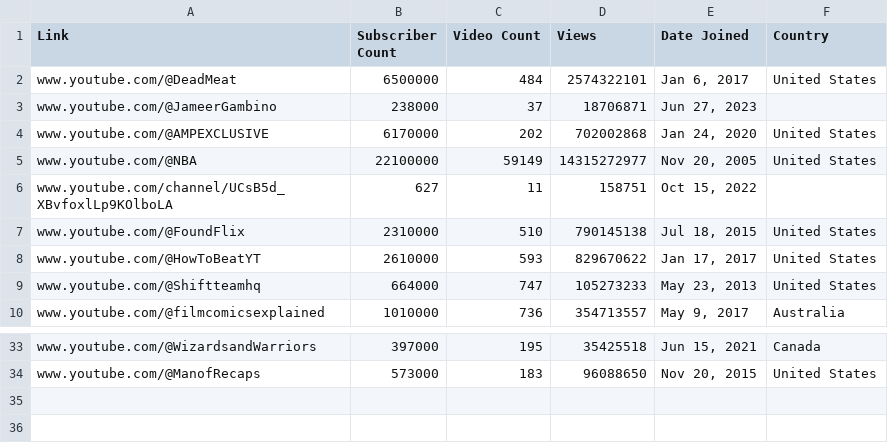
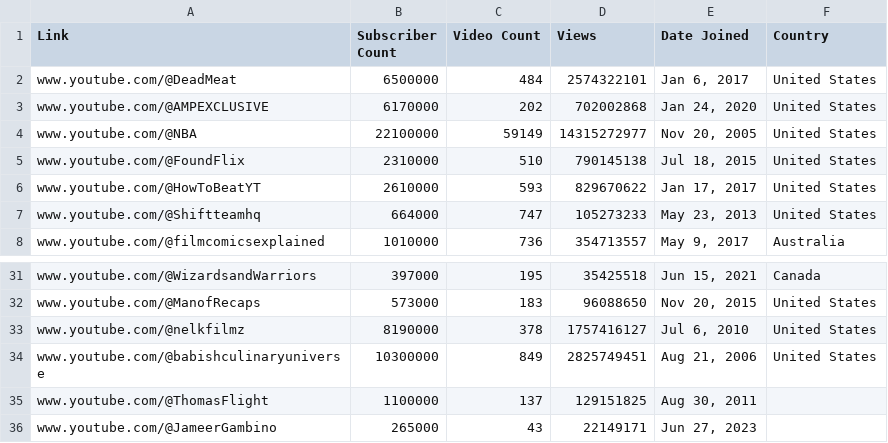
Before and after one commit to vicmukete/YTscraper, a CSV file: Packages/YTdata_Cleaned.csv, drawn as a sheet; only a part is shown, gaps mark what is left out.

```diff
--- a/Packages/YTdata_Cleaned.csv
+++ b/Packages/YTdata_Cleaned.csv
@@ -2,6 +2,4 @@ Link,Subscriber Count,Video Count,Views,Date Joined,Country
 www.youtube.com/@DeadMeat,6500000,484,2574322101,"Jan 6, 2017",United States
-www.youtube.com/@JameerGambino,238000,37,18706871,"Jun 27, 2023",
 www.youtube.com/@AMPEXCLUSIVE,6170000,202,702002868,"Jan 24, 2020",United States
 www.youtube.com/@NBA,22100000,59149,14315272977,"Nov 20, 2005",United States
-www.youtube.com/channel/UCsB5d_XBvfoxlLp9KOlboLA,627,11,158751,"Oct 15, 2022",
 www.youtube.com/@FoundFlix,2310000,510,790145138,"Jul 18, 2015",United States
@@ -34 +32,5 @@ www.youtube.com/@WizardsandWarriors,397000,195,35425518,"Jun 15, 2021",Canada
 www.youtube.com/@ManofRecaps,573000,183,96088650,"Nov 20, 2015",United States
+www.youtube.com/@nelkfilmz,8190000,378,1757416127,"Jul 6, 2010",United States
+www.youtube.com/@babishculinaryuniverse,10300000,849,2825749451,"Aug 21, 2006",United States
+www.youtube.com/@ThomasFlight,1100000,137,129151825,"Aug 30, 2011",
+www.youtube.com/@JameerGambino,265000,43,22149171,"Jun 27, 2023",
```
Also changed, not shown: YTdata.csv, 3 other files.
